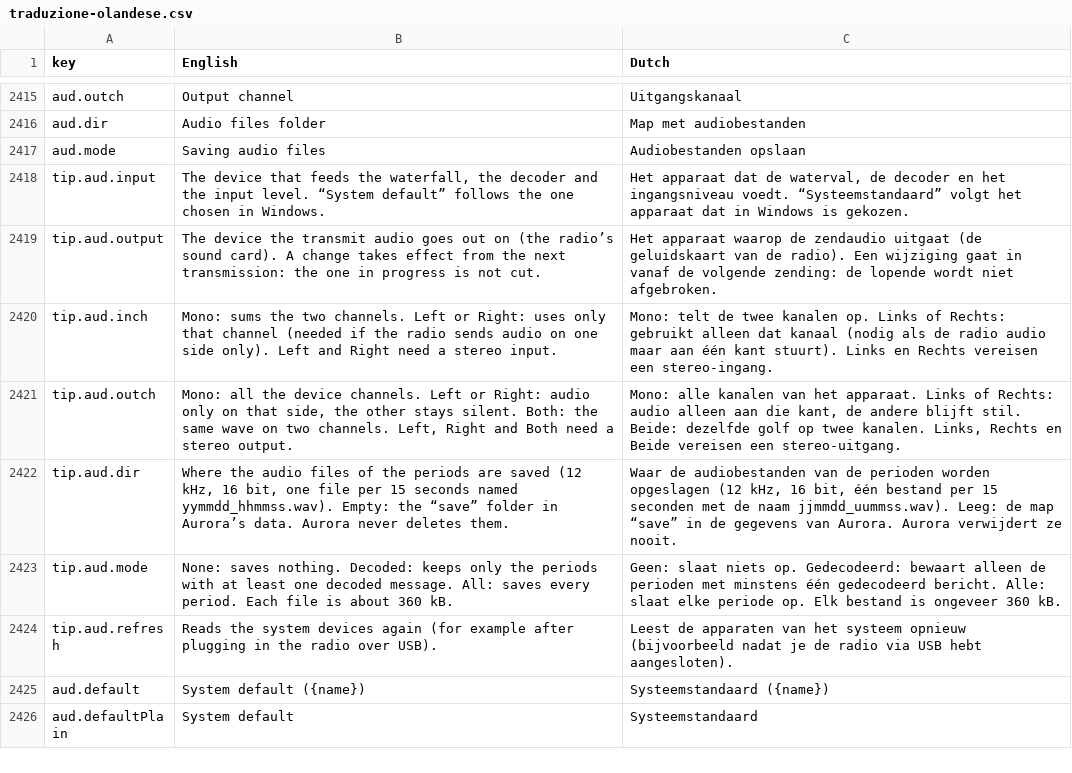
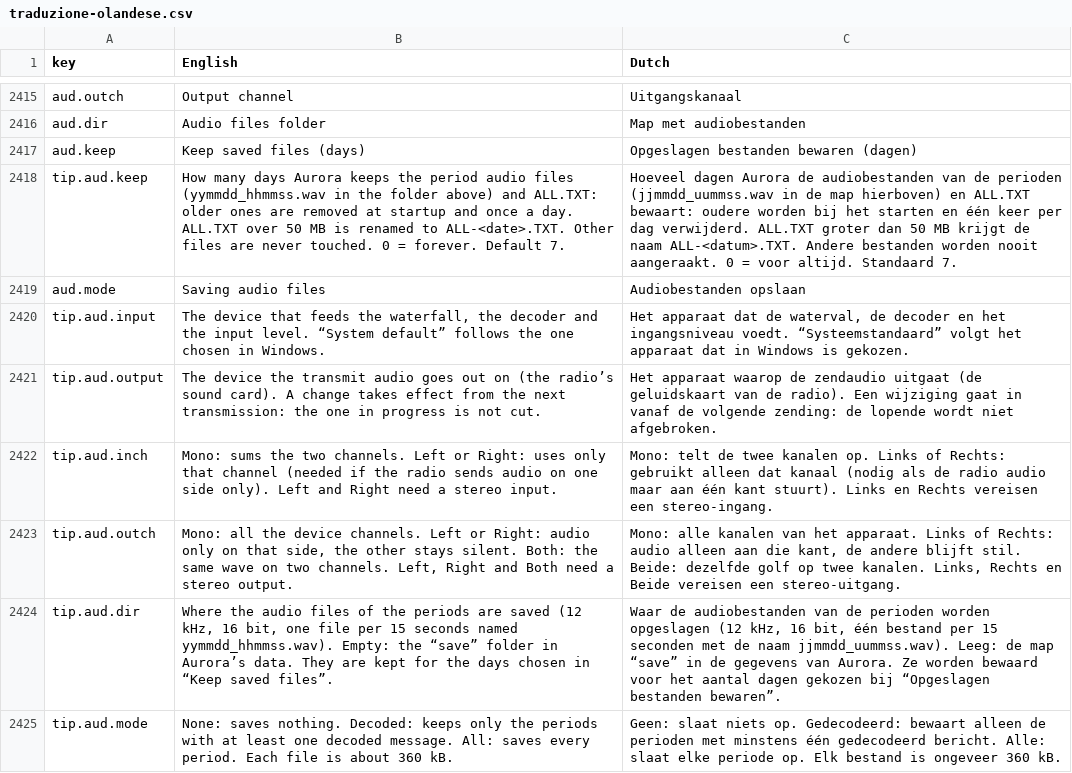
Before and after one commit to wifi75/Aurora, a CSV file: docs/traduzione-olandese.csv, drawn as a sheet; only a part is shown, gaps mark what is left out; the shorter side is filled out with more unchanged rows.

Commit message:
feat: «Tieni i file salvati per N giorni» nella scheda Audio, pulizia dei periodi salvati e di ALL.TXT
I periodi salvati «come JTDX» (circa 2 GB al giorno con «Salva tutti») e ALL.TXT crescevano senza limite. Nuova voce SaveKeepDays (di base 7, 0 = per sempre) accanto a cartella e modo del salvataggio, sei lingue piu' olandese con il «?». engine_native::cleanup, all'avvio e una volta al giorno: nella cartella dei salvataggi toglie solo i file aammgg_hhmmss.wav piu' vecchi del limite (eta' dal nome, senza sottocartelle); nella cartella dei dati ruota AAAAMM_ALL.TXT in ALL-<data>.TXT oltre 50 MB o se cominciato prima del limite e toglie i ruotati e i mesi finiti oltre il limite; nient'altro si tocca. Riga nel registro con file tolti, MB liberati e rotazioni. ALL.TXT rimette la riga di frequenza in un file nuovo. Prove su cartelle temporanee (file estranei, sottocartelle, 0 = per sempre, rotazione per dimensione ed eta'), rotta audio/settings e scheda Audio.

```diff
--- a/docs/traduzione-olandese.csv
+++ b/docs/traduzione-olandese.csv
@@ -2428,2 +2428,4 @@ aud.outch,Output channel,Uitgangskanaal
 aud.dir,Audio files folder,Map met audiobestanden
+aud.keep,Keep saved files (days),Opgeslagen bestanden bewaren (dagen)
+tip.aud.keep,How many days Aurora keeps the period audio files (yymmdd_hhmmss.wav in the folder above) and ALL.TXT: older ones are removed at startup and once a day. ALL.TXT over 50 MB is renamed to ALL-<date>.TXT. Other files are never touched. 0 = forever. Default 7.,"Hoeveel dagen Aurora de audiobestanden van de perioden (jjmmdd_uummss.wav in de map hierboven) en ALL.TXT bewaart: oudere worden bij het starten en één keer per dag verwijderd. ALL.TXT groter dan 50 MB krijgt de naam ALL-<datum>.TXT. Andere bestanden worden nooit aangeraakt. 0 = voor altijd. Standaard 7."
 aud.mode,Saving audio files,Audiobestanden opslaan
@@ -2433,3 +2435,3 @@ tip.aud.inch,Mono: sums the two channels. Left or Right: uses only that channel
 tip.aud.outch,"Mono: all the device channels. Left or Right: audio only on that side, the other stays silent. Both: the same wave on two channels. Left, Right and Both need a stereo output.","Mono: alle kanalen van het apparaat. Links of Rechts: audio alleen aan die kant, de andere blijft stil. Beide: dezelfde golf op twee kanalen. Links, Rechts en Beide vereisen een stereo-uitgang."
-tip.aud.dir,"Where the audio files of the periods are saved (12 kHz, 16 bit, one file per 15 seconds named yymmdd_hhmmss.wav). Empty: the “save” folder in Aurora’s data. Aurora never deletes them.","Waar de audiobestanden van de perioden worden opgeslagen (12 kHz, 16 bit, één bestand per 15 seconden met de naam jjmmdd_uummss.wav). Leeg: de map “save” in de gegevens van Aurora. Aurora verwijdert ze nooit."
+tip.aud.dir,"Where the audio files of the periods are saved (12 kHz, 16 bit, one file per 15 seconds named yymmdd_hhmmss.wav). Empty: the “save” folder in Aurora’s data. They are kept for the days chosen in “Keep saved files”.","Waar de audiobestanden van de perioden worden opgeslagen (12 kHz, 16 bit, één bestand per 15 seconden met de naam jjmmdd_uummss.wav). Leeg: de map “save” in de gegevens van Aurora. Ze worden bewaard voor het aantal dagen gekozen bij “Opgeslagen bestanden bewaren”."
 tip.aud.mode,None: saves nothing. Decoded: keeps only the periods with at least one decoded message. All: saves every period. Each file is about 360 kB.,Geen: slaat niets op. Gedecodeerd: bewaart alleen de perioden met minstens één gedecodeerd bericht. Alle: slaat elke periode op. Elk bestand is ongeveer 360 kB.
```
Also changed, not shown: 15 other files.
